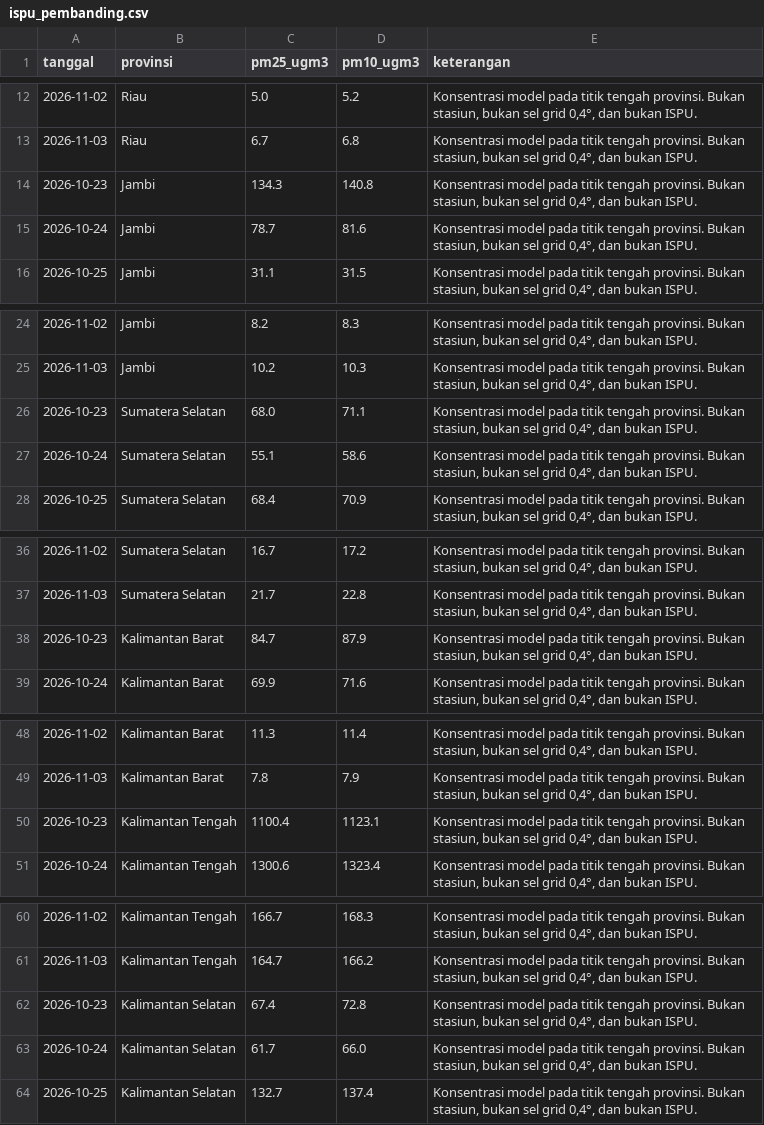
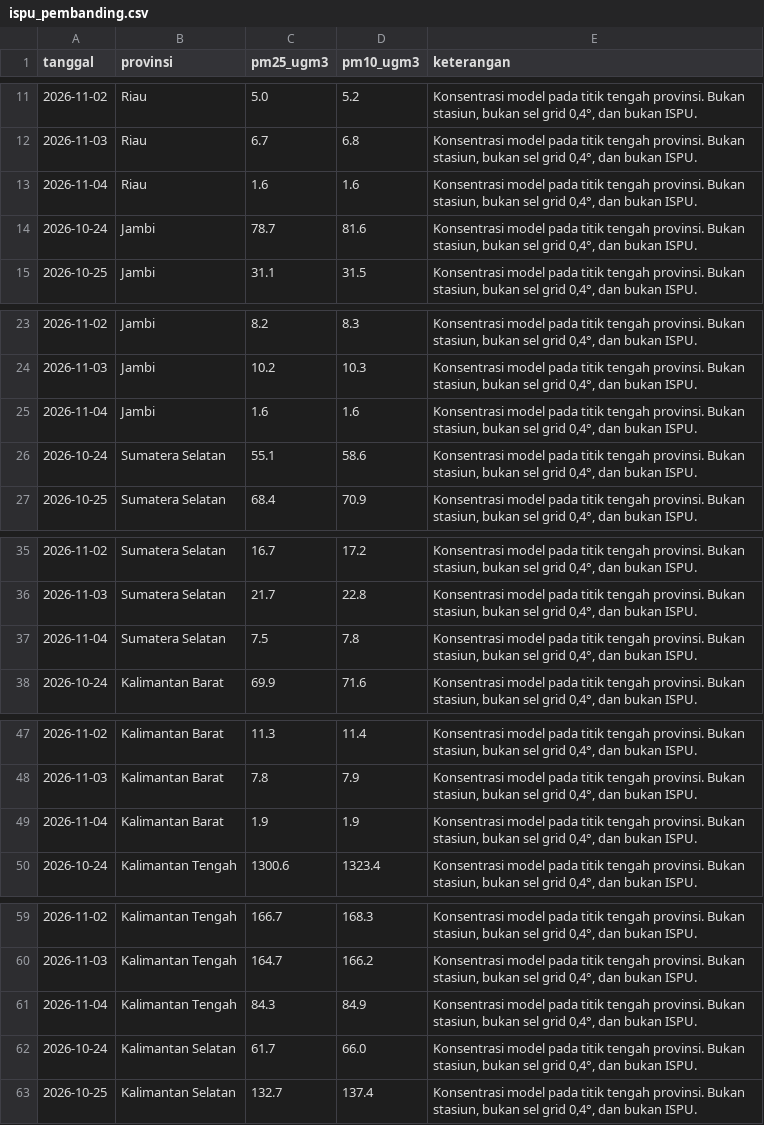
Before and after one commit to pantau-bencana/karhutla-dashboard, a CSV file: data/live/ispu_pembanding.csv, drawn as a sheet; only a part is shown, gaps mark what is left out; the diff covers the shown part only.

```diff
--- a/data/live/ispu_pembanding.csv
+++ b/data/live/ispu_pembanding.csv
@@ -13,3 +12,3 @@ tanggal,provinsi,pm25_ugm3,pm10_ugm3,keterangan
 2026-11-03,Riau,6.7,6.8,"Konsentrasi model pada titik tengah provinsi. Bukan stasiun, bukan sel grid 0,4°, dan bukan ISPU."
-2026-10-23,Jambi,134.3,140.8,"Konsentrasi model pada titik tengah provinsi. Bukan stasiun, bukan sel grid 0,4°, dan bukan ISPU."
+2026-11-04,Riau,1.6,1.6,"Konsentrasi model pada titik tengah provinsi. Bukan stasiun, bukan sel grid 0,4°, dan bukan ISPU."
 2026-10-24,Jambi,78.7,81.6,"Konsentrasi model pada titik tengah provinsi. Bukan stasiun, bukan sel grid 0,4°, dan bukan ISPU."
@@ -25,3 +24,3 @@ tanggal,provinsi,pm25_ugm3,pm10_ugm3,keterangan
 2026-11-03,Jambi,10.2,10.3,"Konsentrasi model pada titik tengah provinsi. Bukan stasiun, bukan sel grid 0,4°, dan bukan ISPU."
-2026-10-23,Sumatera Selatan,68.0,71.1,"Konsentrasi model pada titik tengah provinsi. Bukan stasiun, bukan sel grid 0,4°, dan bukan ISPU."
+2026-11-04,Jambi,1.6,1.6,"Konsentrasi model pada titik tengah provinsi. Bukan stasiun, bukan sel grid 0,4°, dan bukan ISPU."
 2026-10-24,Sumatera Selatan,55.1,58.6,"Konsentrasi model pada titik tengah provinsi. Bukan stasiun, bukan sel grid 0,4°, dan bukan ISPU."
@@ -37,3 +36,3 @@ tanggal,provinsi,pm25_ugm3,pm10_ugm3,keterangan
 2026-11-03,Sumatera Selatan,21.7,22.8,"Konsentrasi model pada titik tengah provinsi. Bukan stasiun, bukan sel grid 0,4°, dan bukan ISPU."
-2026-10-23,Kalimantan Barat,84.7,87.9,"Konsentrasi model pada titik tengah provinsi. Bukan stasiun, bukan sel grid 0,4°, dan bukan ISPU."
+2026-11-04,Sumatera Selatan,7.5,7.8,"Konsentrasi model pada titik tengah provinsi. Bukan stasiun, bukan sel grid 0,4°, dan bukan ISPU."
 2026-10-24,Kalimantan Barat,69.9,71.6,"Konsentrasi model pada titik tengah provinsi. Bukan stasiun, bukan sel grid 0,4°, dan bukan ISPU."
@@ -49,3 +48,3 @@ tanggal,provinsi,pm25_ugm3,pm10_ugm3,keterangan
 2026-11-03,Kalimantan Barat,7.8,7.9,"Konsentrasi model pada titik tengah provinsi. Bukan stasiun, bukan sel grid 0,4°, dan bukan ISPU."
-2026-10-23,Kalimantan Tengah,1100.4,1123.1,"Konsentrasi model pada titik tengah provinsi. Bukan stasiun, bukan sel grid 0,4°, dan bukan ISPU."
+2026-11-04,Kalimantan Barat,1.9,1.9,"Konsentrasi model pada titik tengah provinsi. Bukan stasiun, bukan sel grid 0,4°, dan bukan ISPU."
 2026-10-24,Kalimantan Tengah,1300.6,1323.4,"Konsentrasi model pada titik tengah provinsi. Bukan stasiun, bukan sel grid 0,4°, dan bukan ISPU."
@@ -61,3 +60,3 @@ tanggal,provinsi,pm25_ugm3,pm10_ugm3,keterangan
 2026-11-03,Kalimantan Tengah,164.7,166.2,"Konsentrasi model pada titik tengah provinsi. Bukan stasiun, bukan sel grid 0,4°, dan bukan ISPU."
-2026-10-23,Kalimantan Selatan,67.4,72.8,"Konsentrasi model pada titik tengah provinsi. Bukan stasiun, bukan sel grid 0,4°, dan bukan ISPU."
+2026-11-04,Kalimantan Tengah,84.3,84.9,"Konsentrasi model pada titik tengah provinsi. Bukan stasiun, bukan sel grid 0,4°, dan bukan ISPU."
 2026-10-24,Kalimantan Selatan,61.7,66.0,"Konsentrasi model pada titik tengah provinsi. Bukan stasiun, bukan sel grid 0,4°, dan bukan ISPU."
```
Also changed, not shown: 1 added row and 1 removed row elsewhere in this file, data/live/bmkg-cap-prov.csv, data/live/bmkg-cap.csv, 17 other files.
